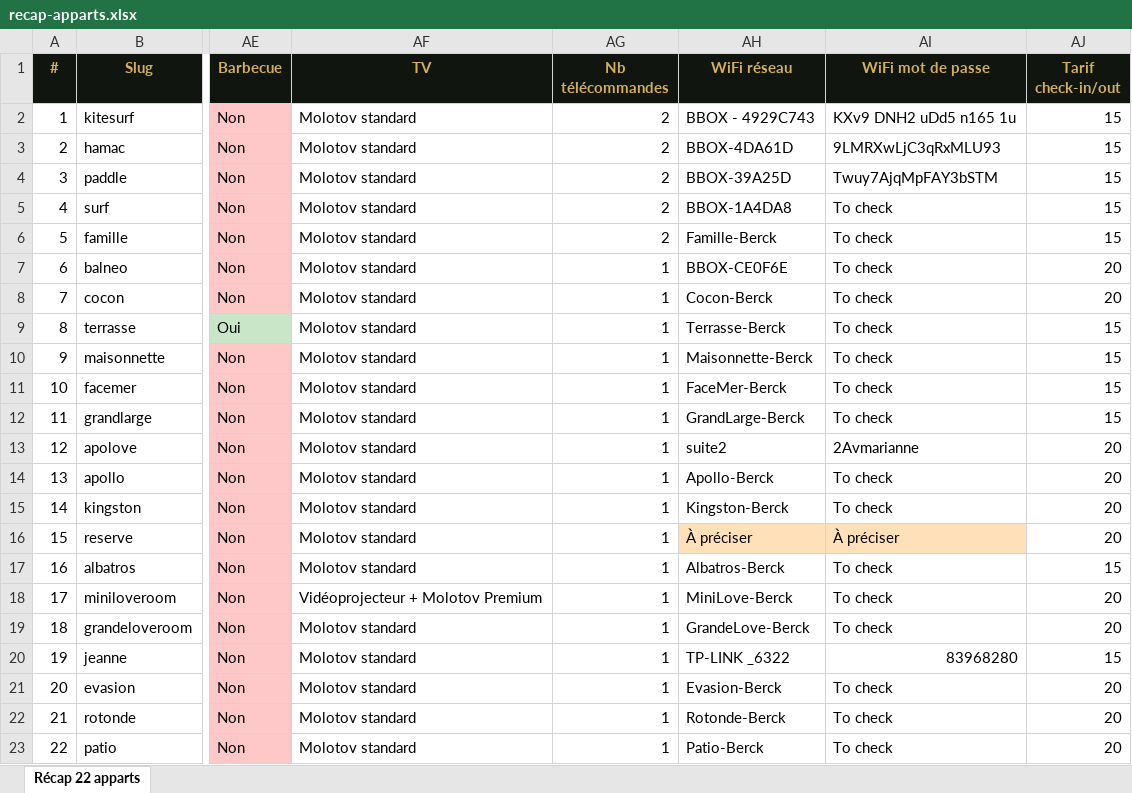
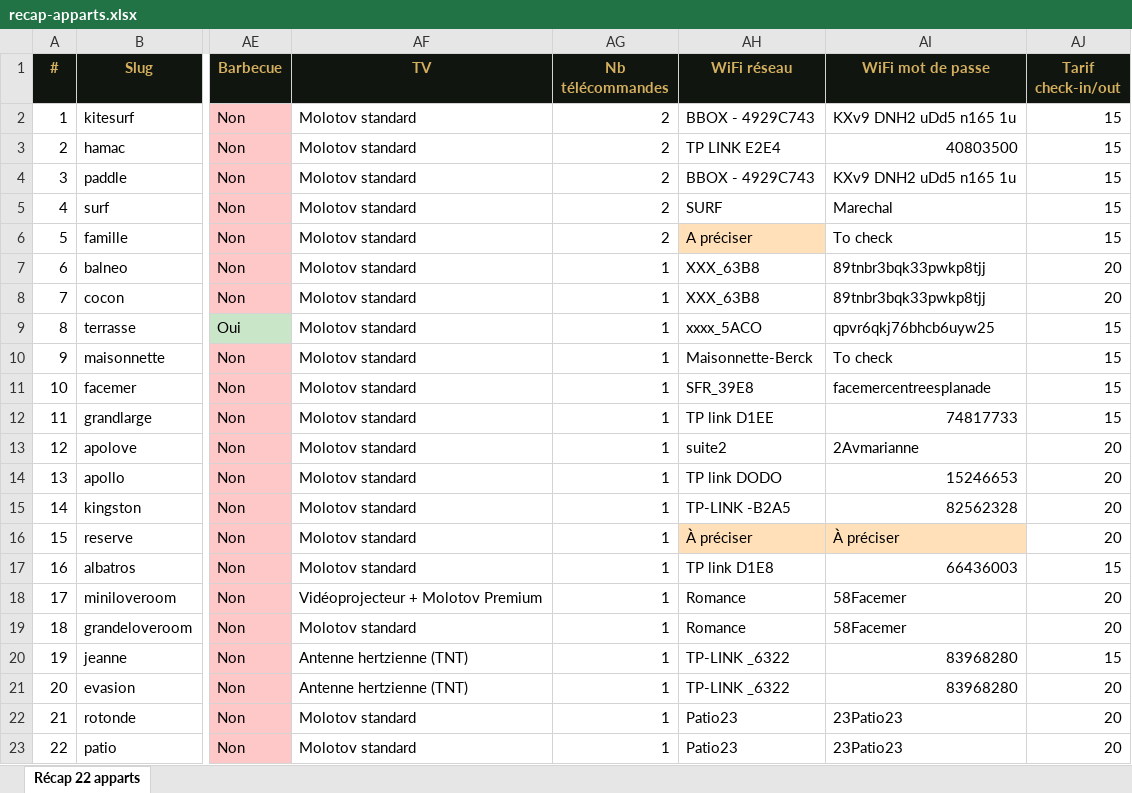
Before and after one commit to claudine-design/livret-princesse-opale, an Excel workbook: recap-apparts.xlsx, sheet Récap 22 apparts, drawn as a sheet; only a part is shown, gaps mark what is left out; values as stored, in another font and other column widths than the file's, no borders; the diff names each change by its address in the sheet, - before the commit and + after, or states it on an @@ line.

Commit message:
WiFi : SSID/mots de passe complets dans l'Excel + Jeanne/Évasion = TV antenne hertzienne (pas Molotov)
WIFI EXCEL — corrections à partir du livret HTML (source de vérité)
- hamac : TP LINK E2E4 / 40803500
- surf : SURF / Marechal
- balneo + cocon : XXX_63B8 / 89tnbr3bqk33pwkp8tjj
- terrasse : xxxx_5ACO / qpvr6qkj76bhcb6uyw25
- facemer : SFR_39E8 / facemercentreesplanade
- grandlarge : TP link D1EE / 74817733
- apollo : TP link DODO / 15246653
- kingston : TP-LINK -B2A5 / 82562328
- albatros : TP link D1E8 / 66436003
- mini + grande love room : Romance / 58Facemer
- evasion + jeanne : TP-LINK _6322 / 83968280
- rotonde + patio : Patio23 / 23Patio23
- (famille + reserve : À préciser)

TV ANTENNE — Jeanne + Évasion
- Pas de Molotov dans ces 2 apparts (antenne hertzienne TNT classique)
- Nouvelle carte 'Télévision — Antenne hertzienne' dans le guide pratique
- Excel : tv='Antenne hertzienne (TNT)'

```diff
--- a/recap-apparts.xlsx (sheet Récap 22 apparts)
+++ b/recap-apparts.xlsx (sheet Récap 22 apparts)
-AH3 (WiFi réseau): BBOX-4DA61D
+AH3 (WiFi réseau): TP LINK E2E4
-AI3 (WiFi mot de passe): 9LMRXwLjC3qRxMLU93
+AI3 (WiFi mot de passe): 40803500
-AH4 (WiFi réseau): BBOX-39A25D
+AH4 (WiFi réseau): BBOX - 4929C743
-AI4 (WiFi mot de passe): Twuy7AjqMpFAY3bSTM
+AI4 (WiFi mot de passe): KXv9 DNH2 uDd5 n165 1u
-AH5 (WiFi réseau): BBOX-1A4DA8
+AH5 (WiFi réseau): SURF
-AI5 (WiFi mot de passe): To check
+AI5 (WiFi mot de passe): Marechal
-AH6 (WiFi réseau): Famille-Berck
+AH6 (WiFi réseau): A préciser
-AH6 fill: none
+AH6 fill: #FFE0B8
-AH7 (WiFi réseau): BBOX-CE0F6E
+AH7 (WiFi réseau): XXX_63B8
-AI7:AI8 (WiFi mot de passe): To check
+AI7:AI8 (WiFi mot de passe): 89tnbr3bqk33pwkp8tjj
-AH8 (WiFi réseau): Cocon-Berck
+AH8 (WiFi réseau): XXX_63B8
-AH9 (WiFi réseau): Terrasse-Berck
+AH9 (WiFi réseau): xxxx_5ACO
-AI9 (WiFi mot de passe): To check
+AI9 (WiFi mot de passe): qpvr6qkj76bhcb6uyw25
-AH11 (WiFi réseau): FaceMer-Berck
+AH11 (WiFi réseau): SFR_39E8
-AI11 (WiFi mot de passe): To check
+AI11 (WiFi mot de passe): facemercentreesplanade
-AH12 (WiFi réseau): GrandLarge-Berck
+AH12 (WiFi réseau): TP link D1EE
-AI12 (WiFi mot de passe): To check
+AI12 (WiFi mot de passe): 74817733
-AH14 (WiFi réseau): Apollo-Berck
+AH14 (WiFi réseau): TP link DODO
-AI14 (WiFi mot de passe): To check
+AI14 (WiFi mot de passe): 15246653
-AH15 (WiFi réseau): Kingston-Berck
+AH15 (WiFi réseau): TP-LINK -B2A5
-AI15 (WiFi mot de passe): To check
+AI15 (WiFi mot de passe): 82562328
-AH17 (WiFi réseau): Albatros-Berck
+AH17 (WiFi réseau): TP link D1E8
-AI17 (WiFi mot de passe): To check
+AI17 (WiFi mot de passe): 66436003
-AH18 (WiFi réseau): MiniLove-Berck
+AH18 (WiFi réseau): Romance
-AI18:AI19 (WiFi mot de passe): To check
+AI18:AI19 (WiFi mot de passe): 58Facemer
-AH19 (WiFi réseau): GrandeLove-Berck
+AH19 (WiFi réseau): Romance
-AF20:AF21 (TV): Molotov standard
+AF20:AF21 (TV): Antenne hertzienne (TNT)
-AH21 (WiFi réseau): Evasion-Berck
+AH21 (WiFi réseau): TP-LINK _6322
-AI21 (WiFi mot de passe): To check
+AI21 (WiFi mot de passe): 83968280
-AH22 (WiFi réseau): Rotonde-Berck
+AH22 (WiFi réseau): Patio23
-AI22:AI23 (WiFi mot de passe): To check
+AI22:AI23 (WiFi mot de passe): 23Patio23
-AH23 (WiFi réseau): Patio-Berck
+AH23 (WiFi réseau): Patio23
```
Also changed, not shown: 2 other files.
